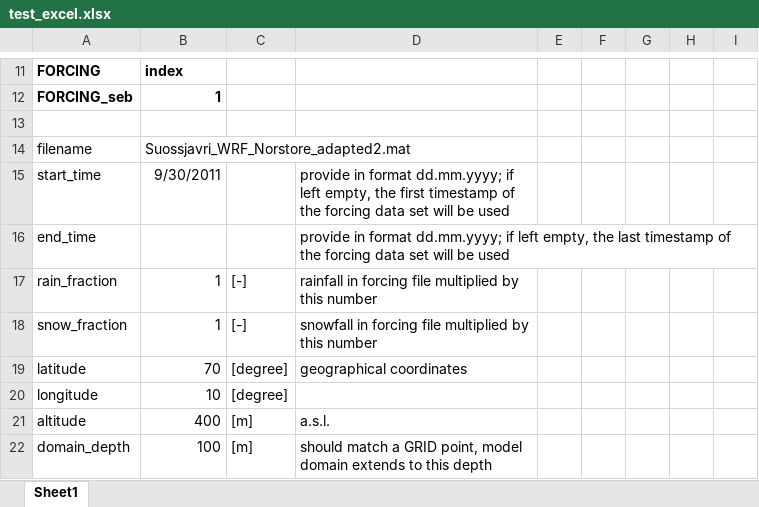
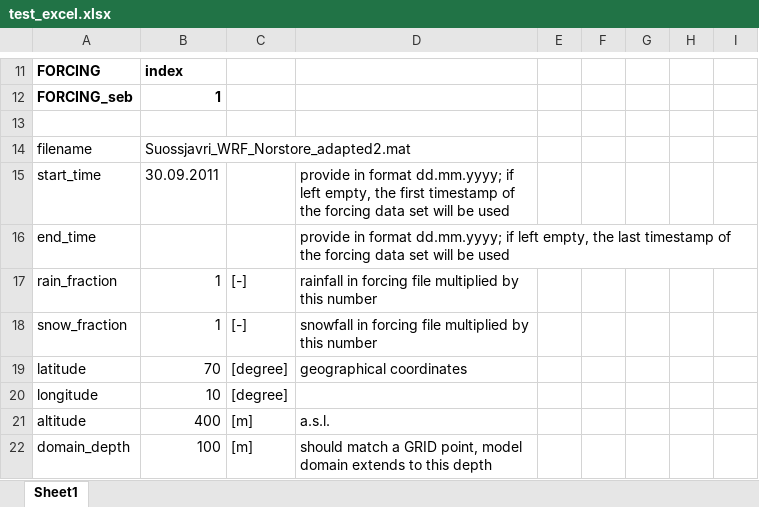
Before and after one commit to CryoGrid/CryoGridCommunity_run, an Excel workbook: results/test_excel/test_excel.xlsx, sheet Sheet1, drawn as a sheet; only a part is shown, gaps mark what is left out; values as stored, in another font and other column widths than the file's, no borders; the diff names each change by its address in the sheet, - before the commit and + after, or states it on an @@ line.

Commit message:
Corrected date format error in xlsx files.

```diff
--- a/results/test_excel/test_excel.xlsx (sheet Sheet1)
+++ b/results/test_excel/test_excel.xlsx (sheet Sheet1)
-B15: 9/30/2011
+B15: 30.09.2011
```
Also changed, not shown: results/test_crocus/test_crocus.xlsx.
